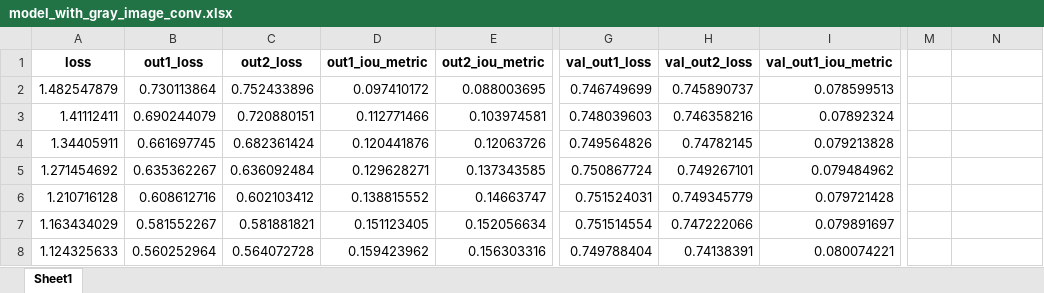
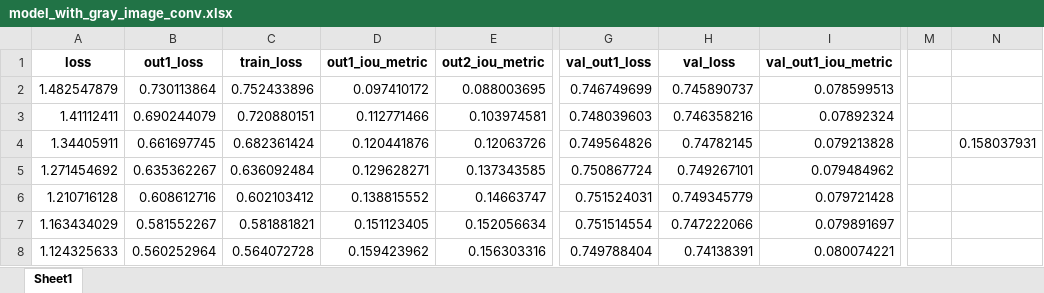
Before and after one commit to Leon-bro/diploma, an Excel workbook: models_data/model_with_gray_image_conv.xlsx, sheet Sheet1, drawn as a sheet; only a part is shown, gaps mark what is left out; values as stored, in another font and other column widths than the file's, no borders; charts and pictures not drawn; the diff names each change by its address in the sheet, - before the commit and + after, or states it on an @@ line.

Commit message:
metric and losses changed

```diff
--- a/models_data/model_with_gray_image_conv.xlsx (sheet Sheet1)
+++ b/models_data/model_with_gray_image_conv.xlsx (sheet Sheet1)
-C1: out2_loss
+C1: train_loss
-H1: val_out2_loss
+H1: val_loss
-N4: (empty)
+N4: 0.158037931
```
Also changed, not shown: charts or pictures, bared_unet.xlsx, models_data/clear_model.xlsx, 15 other files.
